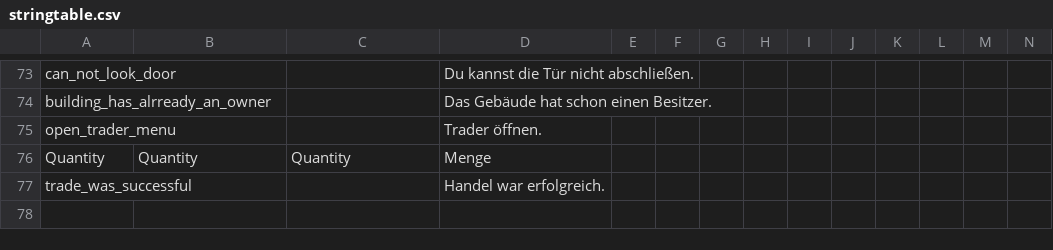
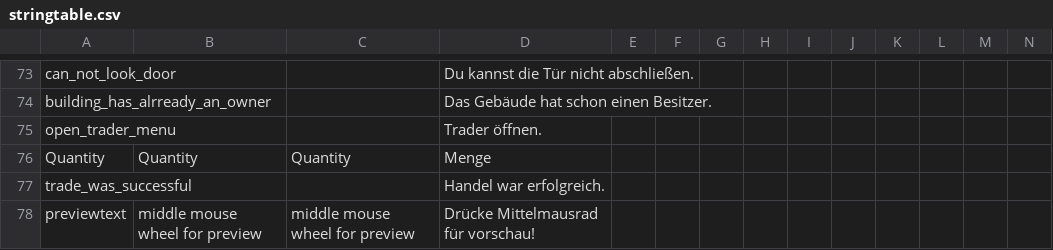
Before and after one commit to ihr-it-projekt/DayZLife, a CSV file: DayZLife/stringtable.csv, drawn as a sheet; only a part is shown, gaps mark what is left out; rows hold the shown columns only; the diff names each change by its address in the sheet, - before the commit and + after, or states it on an @@ line.

Commit message:
add preview text

```diff
--- a/DayZLife/stringtable.csv
+++ b/DayZLife/stringtable.csv
+row 78: previewtext | middle mouse wheel for preview | middle mouse wheel for preview | Drücke Mittelmausrad für vorschau!
```
Also changed, not shown: 1 other file.
